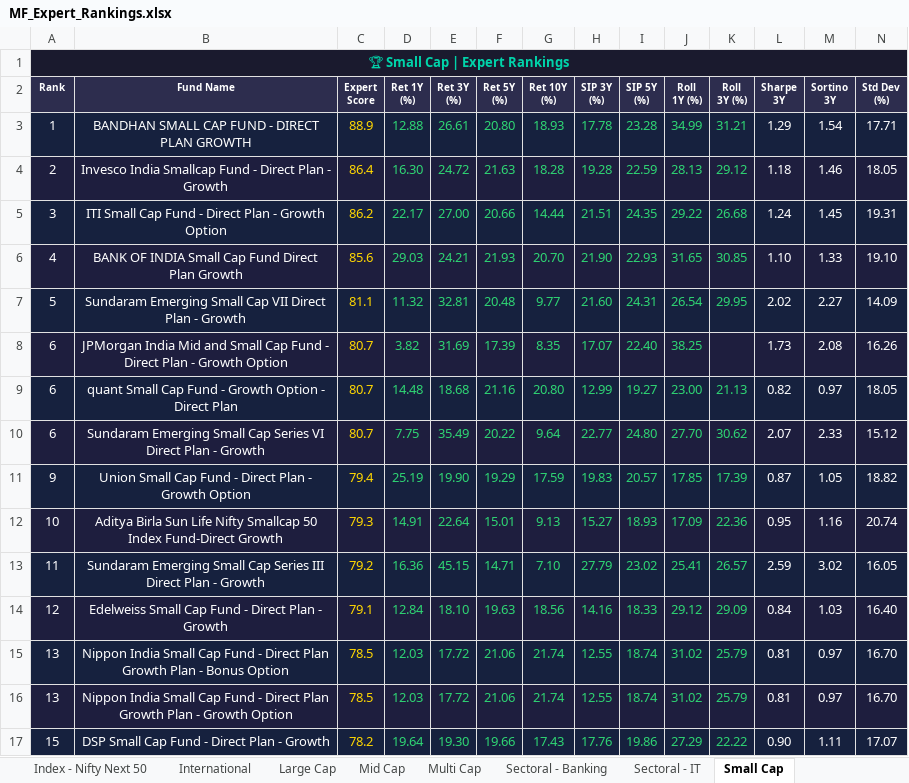
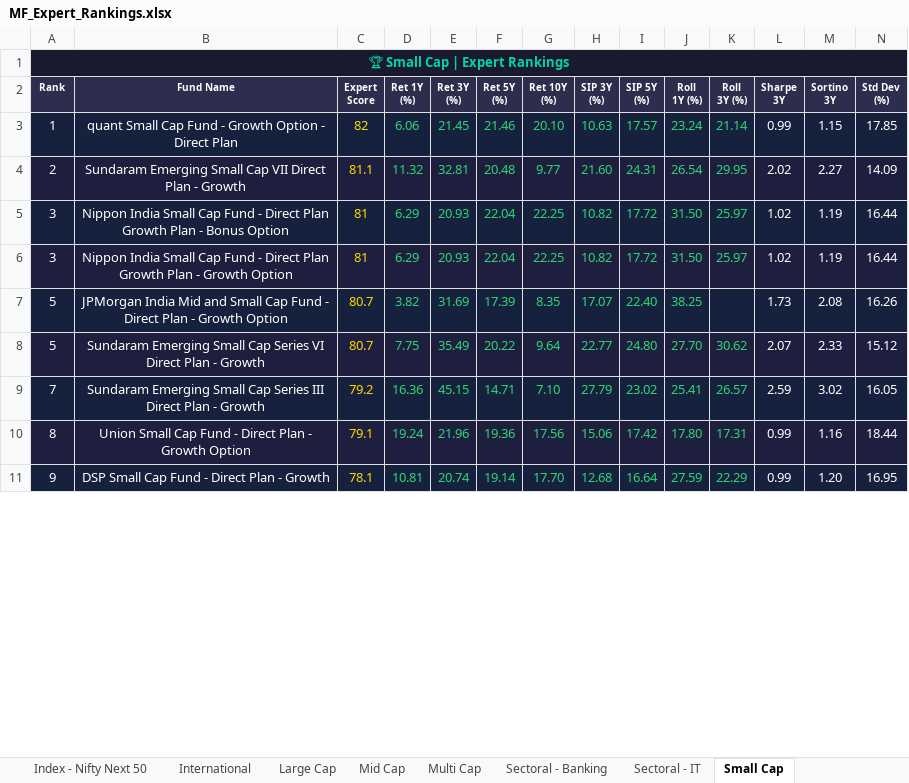
Before and after one commit to myfinancialria/mf-data-fetcher, an Excel workbook: output/MF_Expert_Rankings.xlsx, sheet Small Cap, drawn as a sheet; only a part is shown; values as stored, in another font and other column widths than the file's, no borders; removed rows and columns are numbered as before the commit, all else as after; rows hold the shown columns only; the diff covers the shown part only; the diff names each change by its address in the sheet, - before the commit and + after, or states it on an @@ line.

```diff
--- a/output/MF_Expert_Rankings.xlsx (sheet Small Cap)
+++ b/output/MF_Expert_Rankings.xlsx (sheet Small Cap)
-row 3: 1 | BANDHAN SMALL CAP FUND - DIRECT PLAN GROWTH | 88.9 | 12.88 | 26.61 | 20.80 | 18.93 | 17.78 | 23.28 | 34.99 | 31.21 | 1.29 | 1.54 | 17.71
-row 4: 2 | Invesco India Smallcap Fund - Direct Plan - Growth | 86.4 | 16.30 | 24.72 | 21.63 | 18.28 | 19.28 | 22.59 | 28.13 | 29.12 | 1.18 | 1.46 | 18.05
-row 5: 3 | ITI Small Cap Fund - Direct Plan - Growth Option | 86.2 | 22.17 | 27.00 | 20.66 | 14.44 | 21.51 | 24.35 | 29.22 | 26.68 | 1.24 | 1.45 | 19.31
-row 6: 4 | BANK OF INDIA Small Cap Fund Direct Plan Growth | 85.6 | 29.03 | 24.21 | 21.93 | 20.70 | 21.90 | 22.93 | 31.65 | 30.85 | 1.10 | 1.33 | 19.10
+row 3: 1 | quant Small Cap Fund - Growth Option - Direct Plan | 82 | 6.06 | 21.45 | 21.46 | 20.10 | 10.63 | 17.57 | 23.24 | 21.14 | 0.99 | 1.15 | 17.85
-A4 (Rank): 5
+A4 (Rank): 2
+row 5: 3 | Nippon India Small Cap Fund - Direct Plan Growth Plan - Bonus Option | 81 | 6.29 | 20.93 | 22.04 | 22.25 | 10.82 | 17.72 | 31.50 | 25.97 | 1.02 | 1.19 | 16.44
+row 6: 3 | Nippon India Small Cap Fund - Direct Plan Growth Plan - Growth Option | 81 | 6.29 | 20.93 | 22.04 | 22.25 | 10.82 | 17.72 | 31.50 | 25.97 | 1.02 | 1.19 | 16.44
-A7 (Rank): 6
+A7 (Rank): 5
-row 9: 6 | quant Small Cap Fund - Growth Option - Direct Plan | 80.7 | 14.48 | 18.68 | 21.16 | 20.80 | 12.99 | 19.27 | 23.00 | 21.13 | 0.82 | 0.97 | 18.05
-A8 (Rank): 6
+A8 (Rank): 5
-row 11: 9 | Union Small Cap Fund - Direct Plan - Growth Option | 79.4 | 25.19 | 19.90 | 19.29 | 17.59 | 19.83 | 20.57 | 17.85 | 17.39 | 0.87 | 1.05 | 18.82
-row 12: 10 | Aditya Birla Sun Life Nifty Smallcap 50 Index Fund-Direct Growth | 79.3 | 14.91 | 22.64 | 15.01 | 9.13 | 15.27 | 18.93 | 17.09 | 22.36 | 0.95 | 1.16 | 20.74
-A9 (Rank): 11
+A9 (Rank): 7
-row 14: 12 | Edelweiss Small Cap Fund - Direct Plan - Growth | 79.1 | 12.84 | 18.10 | 19.63 | 18.56 | 14.16 | 18.33 | 29.12 | 29.09 | 0.84 | 1.03 | 16.40
-row 15: 13 | Nippon India Small Cap Fund - Direct Plan Growth Plan - Bonus Option | 78.5 | 12.03 | 17.72 | 21.06 | 21.74 | 12.55 | 18.74 | 31.02 | 25.79 | 0.81 | 0.97 | 16.70
-row 16: 13 | Nippon India Small Cap Fund - Direct Plan Growth Plan - Growth Option | 78.5 | 12.03 | 17.72 | 21.06 | 21.74 | 12.55 | 18.74 | 31.02 | 25.79 | 0.81 | 0.97 | 16.70
+row 10: 8 | Union Small Cap Fund - Direct Plan - Growth Option | 79.1 | 19.24 | 21.96 | 19.36 | 17.56 | 15.06 | 17.42 | 17.80 | 17.31 | 0.99 | 1.16 | 18.44
-A11 (Rank): 15
+A11 (Rank): 9
-C11 (Expert Score): 78.2
+C11 (Expert Score): 78.1
-D11 (Ret 1Y (%)): 19.64
+D11 (Ret 1Y (%)): 10.81
-E11 (Ret 3Y (%)): 19.30
+E11 (Ret 3Y (%)): 20.74
-F11 (Ret 5Y (%)): 19.66
+F11 (Ret 5Y (%)): 19.14
-G11 (Ret 10Y (%)): 17.43
+G11 (Ret 10Y (%)): 17.70
-H11 (SIP 3Y (%)): 17.76
+H11 (SIP 3Y (%)): 12.68
-I11 (SIP 5Y (%)): 19.86
+I11 (SIP 5Y (%)): 16.64
-J11 (Roll 1Y (%)): 27.29
+J11 (Roll 1Y (%)): 27.59
-K11 (Roll 3Y (%)): 22.22
+K11 (Roll 3Y (%)): 22.29
-L11 (Sharpe 3Y): 0.90
+L11 (Sharpe 3Y): 0.99
-M11 (Sortino 3Y): 1.11
+M11 (Sortino 3Y): 1.20
-N11 (Std Dev (%)): 17.07
+N11 (Std Dev (%)): 16.95
```
Also changed, not shown: 6 added rows, 42 removed rows and 90 edited cells elsewhere in this sheet, sheet Mid Cap, sheet Sectoral - Banking, sheet Flexi Cap, sheet ELSS, sheet Large Cap, sheet Balanced Advantage, 10 more sheets, other sheet tabs, 5 other files.
